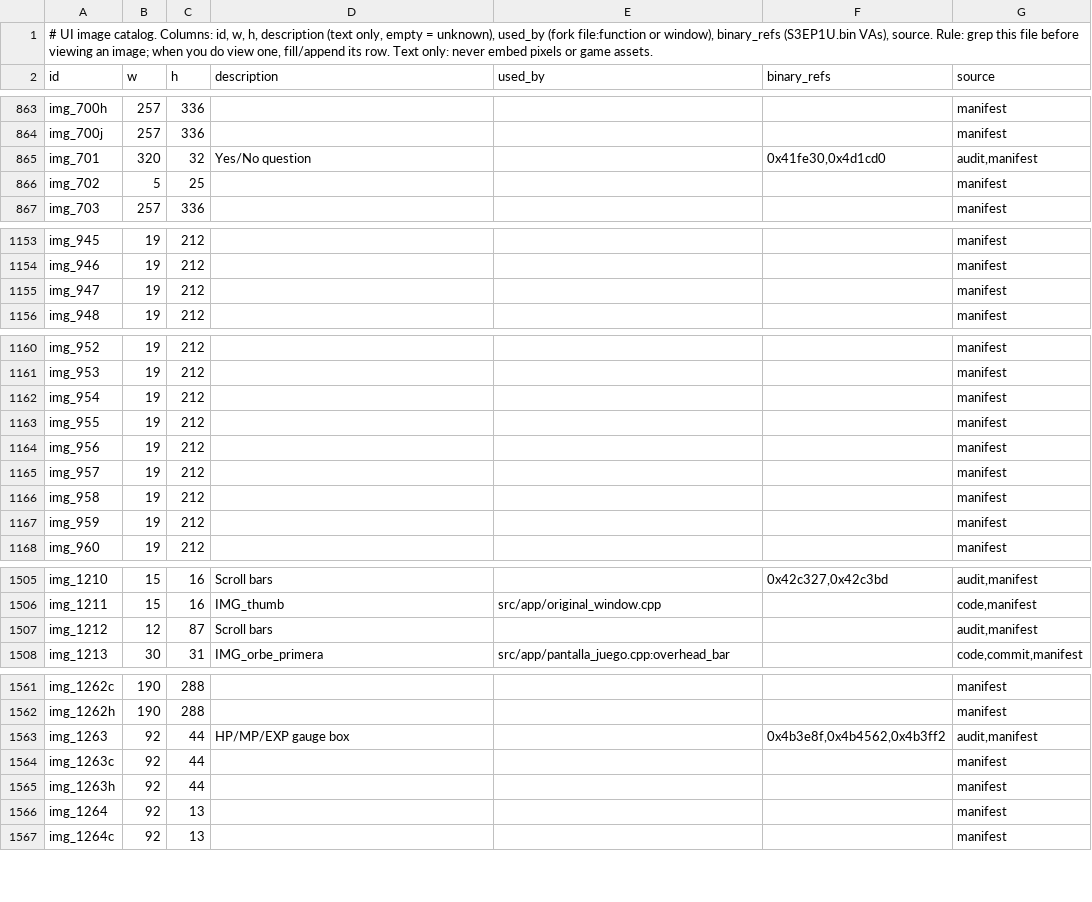
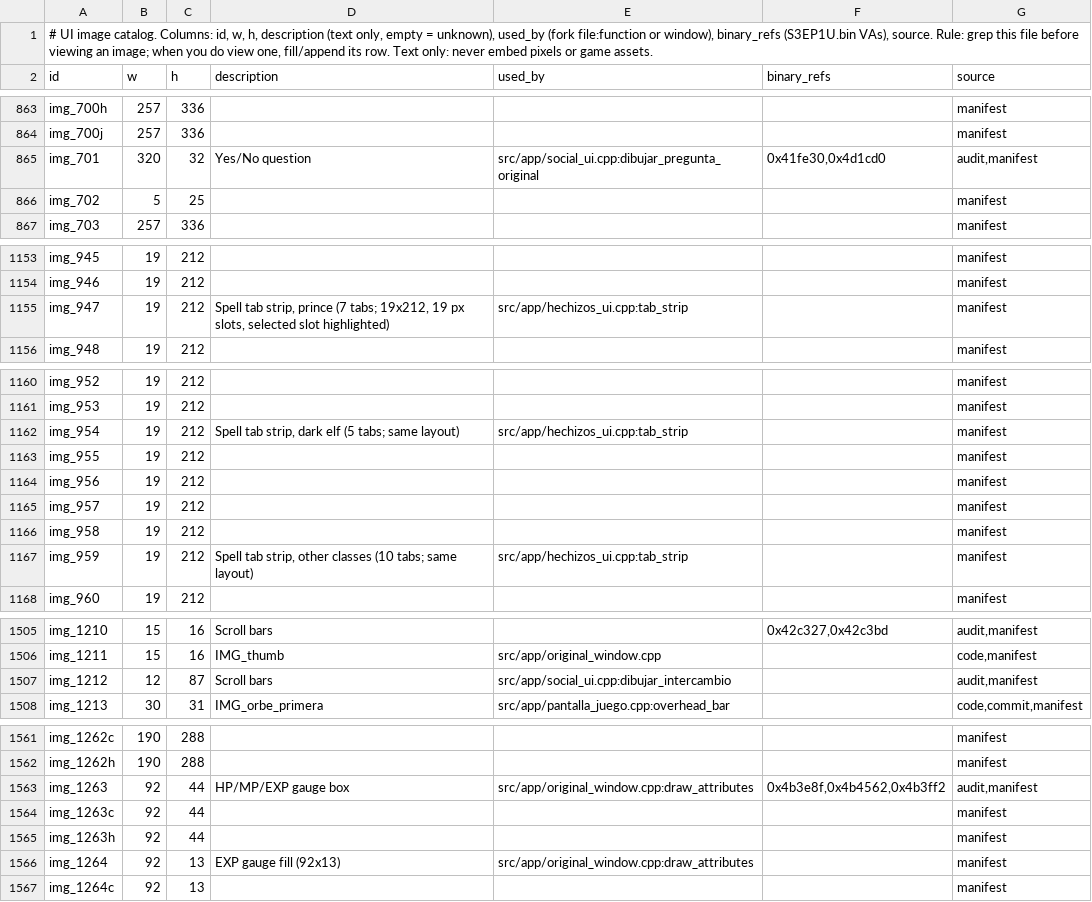
Before and after one commit to fxd0h/lineage-cliente, a TSV file: docs/fork/UI_IMAGES.tsv, drawn as a sheet; only a part is shown, gaps mark what is left out.

Commit message:
docs: catalog images identified for the original window work

```diff
--- a/docs/fork/UI_IMAGES.tsv
+++ b/docs/fork/UI_IMAGES.tsv
@@ -864,3 +864,3 @@ img_700h	257	336				manifest
 img_700j	257	336				manifest
-img_701	320	32	Yes/No question		0x41fe30,0x4d1cd0	audit,manifest
+img_701	320	32	Yes/No question	src/app/social_ui.cpp:dibujar_pregunta_original	0x41fe30,0x4d1cd0	audit,manifest
 img_702	5	25				manifest
@@ -1154,3 +1154,3 @@ img_945	19	212				manifest
 img_946	19	212				manifest
-img_947	19	212				manifest
+img_947	19	212	Spell tab strip, prince (7 tabs; 19x212, 19 px slots, selected slot highlighted)	src/app/hechizos_ui.cpp:tab_strip		manifest
 img_948	19	212				manifest
@@ -1161,3 +1161,3 @@ img_952	19	212				manifest
 img_953	19	212				manifest
-img_954	19	212				manifest
+img_954	19	212	Spell tab strip, dark elf (5 tabs; same layout)	src/app/hechizos_ui.cpp:tab_strip		manifest
 img_955	19	212				manifest
@@ -1166,3 +1166,3 @@ img_957	19	212				manifest
 img_958	19	212				manifest
-img_959	19	212				manifest
+img_959	19	212	Spell tab strip, other classes (10 tabs; same layout)	src/app/hechizos_ui.cpp:tab_strip		manifest
 img_960	19	212				manifest
@@ -1506,3 +1506,3 @@ img_1210	15	16	Scroll bars		0x42c327,0x42c3bd	audit,manifest
 img_1211	15	16	IMG_thumb	src/app/original_window.cpp		code,manifest
-img_1212	12	87	Scroll bars			audit,manifest
+img_1212	12	87	Scroll bars	src/app/social_ui.cpp:dibujar_intercambio		audit,manifest
 img_1213	30	31	IMG_orbe_primera	src/app/pantalla_juego.cpp:overhead_bar		code,commit,manifest
@@ -1562,6 +1562,6 @@ img_1262c	190	288				manifest
 img_1262h	190	288				manifest
-img_1263	92	44	HP/MP/EXP gauge box		0x4b3e8f,0x4b4562,0x4b3ff2	audit,manifest
+img_1263	92	44	HP/MP/EXP gauge box	src/app/original_window.cpp:draw_attributes	0x4b3e8f,0x4b4562,0x4b3ff2	audit,manifest
 img_1263c	92	44				manifest
 img_1263h	92	44				manifest
-img_1264	92	13				manifest
+img_1264	92	13	EXP gauge fill (92x13)	src/app/original_window.cpp:draw_attributes		manifest
 img_1264c	92	13				manifest
```
